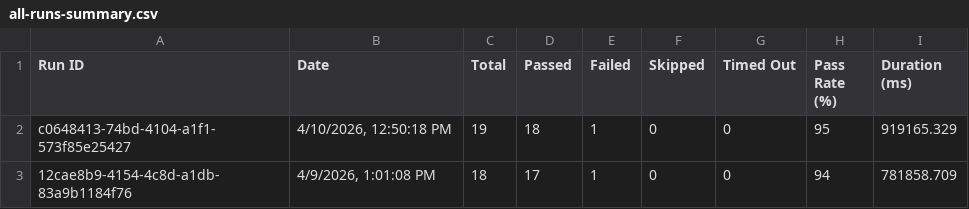
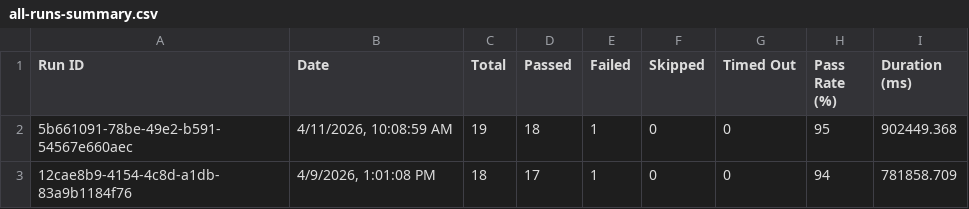
Before and after one commit to saira-uwc/asksam-playwright-reports, a CSV file: exports/all-runs-summary.csv, drawn as a sheet.

```diff
--- a/exports/all-runs-summary.csv
+++ b/exports/all-runs-summary.csv
@@ -1,3 +1,3 @@
 Run ID,Date,Total,Passed,Failed,Skipped,Timed Out,Pass Rate (%),Duration (ms)
-"c0648413-74bd-4104-a1f1-573f85e25427","4/10/2026, 12:50:18 PM",19,18,1,0,0,95,919165.329
+"5b661091-78be-49e2-b591-54567e660aec","4/11/2026, 10:08:59 AM",19,18,1,0,0,95,902449.368
 "12cae8b9-4154-4c8d-a1db-83a9b1184f76","4/9/2026, 1:01:08 PM",18,17,1,0,0,94,781858.709
```
Also changed, not shown: exports/current-run.csv, 7 other files.
